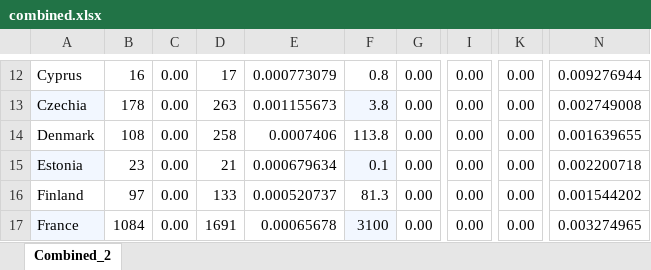
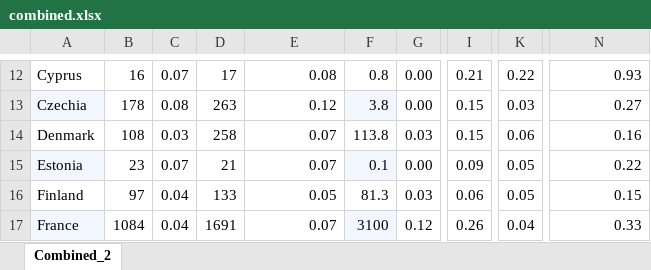
Before and after one commit to Montagnard/rapport-GRA-ft.-GC, an Excel workbook: combined.xlsx, sheet Combined_2, drawn as a sheet; only a part is shown, gaps mark what is left out; values as stored, in another font and other column widths than the file's, no borders; charts and pictures not drawn; the diff covers the shown part only; the diff names each change by its address in the sheet, - before the commit and + after, or states it on an @@ line.

```diff
--- a/combined.xlsx (sheet Combined_2)
+++ b/combined.xlsx (sheet Combined_2)
-C12: 0.00
+C12: 0.07
-E12: 0.000773079
+E12: 0.08
-I12: 0.00
+I12: 0.21
-K12: 0.00
+K12: 0.22
-N12: 0.009276944
+N12: 0.93
-C13: 0.00
+C13: 0.08
-E13: 0.001155673
+E13: 0.12
-I13:I14: 0.00
+I13:I14: 0.15
-K13: 0.00
+K13: 0.03
-N13: 0.002749008
+N13: 0.27
-C14: 0.00
+C14: 0.03
-E14: 0.0007406
+E14: 0.07
-G14: 0.00
+G14: 0.03
-K14: 0.00
+K14: 0.06
-N14: 0.001639655
+N14: 0.16
-C15: 0.00
+C15: 0.07
-E15: 0.000679634
+E15: 0.07
-I15: 0.00
+I15: 0.09
-K15:K16: 0.00
+K15:K16: 0.05
-N15: 0.002200718
+N15: 0.22
-C16:C17: 0.00
+C16:C17: 0.04
-E16: 0.000520737
+E16: 0.05
-G16: 0.00
+G16: 0.03
-I16: 0.00
+I16: 0.06
-N16: 0.001544202
+N16: 0.15
-E17: 0.00065678
+E17: 0.07
-G17: 0.00
+G17: 0.12
-I17: 0.00
+I17: 0.26
-K17: 0.00
+K17: 0.04
-N17: 0.003274965
+N17: 0.33
```
Also changed, not shown: 123 edited cells and cell formats elsewhere in this sheet, formulas that keep their value, charts or pictures, 6 other files.
